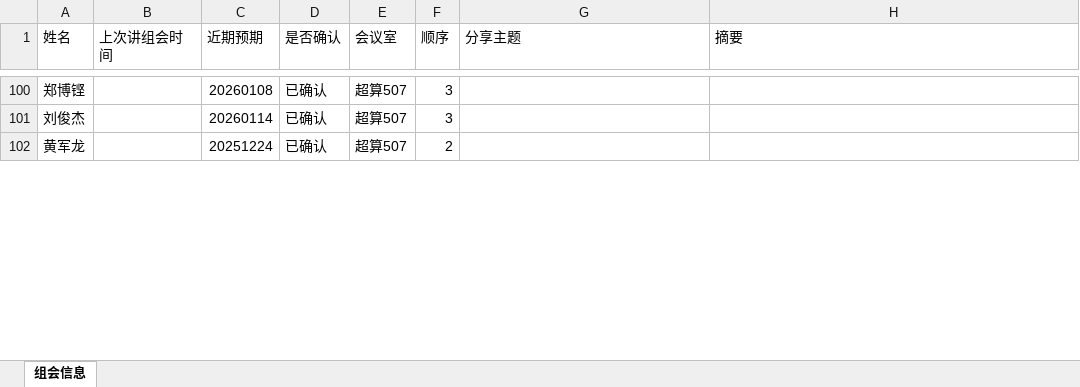
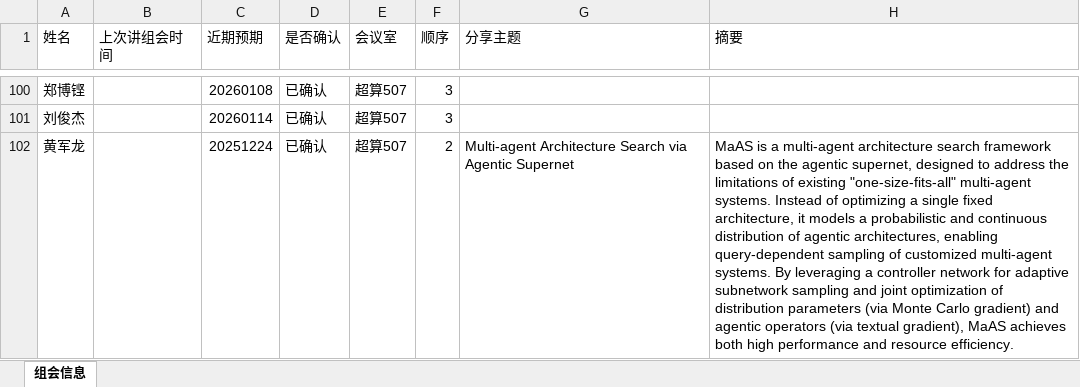
Before and after one commit to UnsleepingDawn/SMCLabDailyManager, an Excel workbook: data_sem/2025-Fall/seminar_information.xlsx, sheet 组会信息, drawn as a sheet; only a part is shown, gaps mark what is left out; values as stored, in another font and other column widths than the file's, no borders; the diff covers the shown part only; the diff names each change by its address in the sheet, - before the commit and + after, or states it on an @@ line.

```diff
--- a/data_sem/2025-Fall/seminar_information.xlsx (sheet 组会信息)
+++ b/data_sem/2025-Fall/seminar_information.xlsx (sheet 组会信息)
-G102 (分享主题): (empty)
+G102 (分享主题): Multi-agent Architecture Search via Agentic Supernet
-H102 (摘要): (empty)
+H102 (摘要): MaAS is a multi-agent architecture search framework based on the agentic supernet, designed to address the limitations of existing "one-size-fits-all" multi-agent systems. Instead of optimizing a single fixed architecture, it models a probabilistic and continuous distribution of agentic architectures, enabling query-dependent sampling of customized multi-agent systems. By leveraging a controller network for adaptive subnetwork sampling and joint optimization of distribution parameters (via Monte Carlo gradient) and agentic operators (via textual gradient), MaAS achieves both high performance and resource efficiency.
```
Also changed, not shown: 4 edited cells elsewhere in this sheet, 15 other files.
